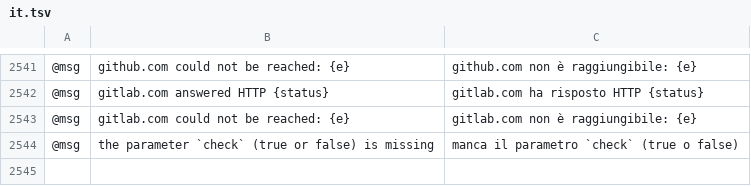
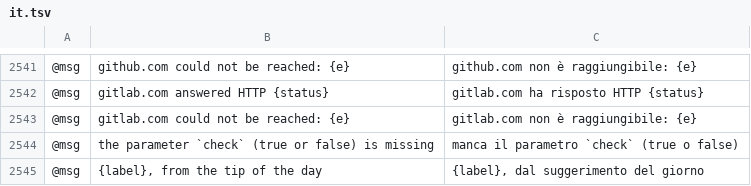
Before and after one commit to skadge/texcraft, a TSV file: i18n/it.tsv, drawn as a sheet; only a part is shown, gaps mark what is left out; the diff names each change by its address in the sheet, - before the commit and + after, or states it on an @@ line.

```diff
--- a/i18n/it.tsv
+++ b/i18n/it.tsv
+row 2545: @msg | {label}, from the tip of the day | {label}, dal suggerimento del giorno
```
Also changed, not shown: i18n/de.tsv, i18n/es.tsv, 5 other files.
